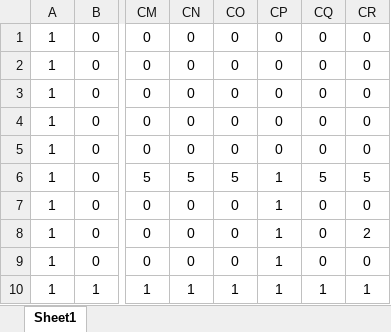
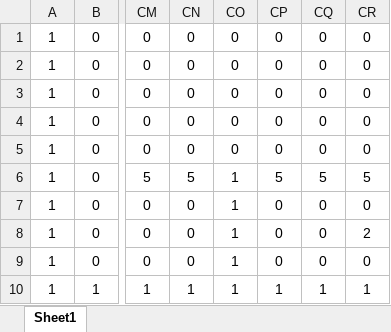
Before and after one commit to HoT-HaTS/LampGame, an Excel workbook: LampGame/LampGame/stagedata/Stage3.xlsx, sheet Sheet1, drawn as a sheet; only a part is shown, gaps mark what is left out; values as stored, in another font and other column widths than the file's, no borders; conditional formats not drawn; the diff names each change by its address in the sheet, - before the commit and + after, or states it on an @@ line.

```diff
--- a/LampGame/LampGame/stagedata/Stage3.xlsx (sheet Sheet1)
+++ b/LampGame/LampGame/stagedata/Stage3.xlsx (sheet Sheet1)
-CO6: 5
+CO6: 1
-CP6: 1
+CP6: 5
-CO7:CO9: 0
+CO7:CO9: 1
-CP7:CP9: 1
+CP7:CP9: 0
```
Also changed, not shown: 4 other files.
